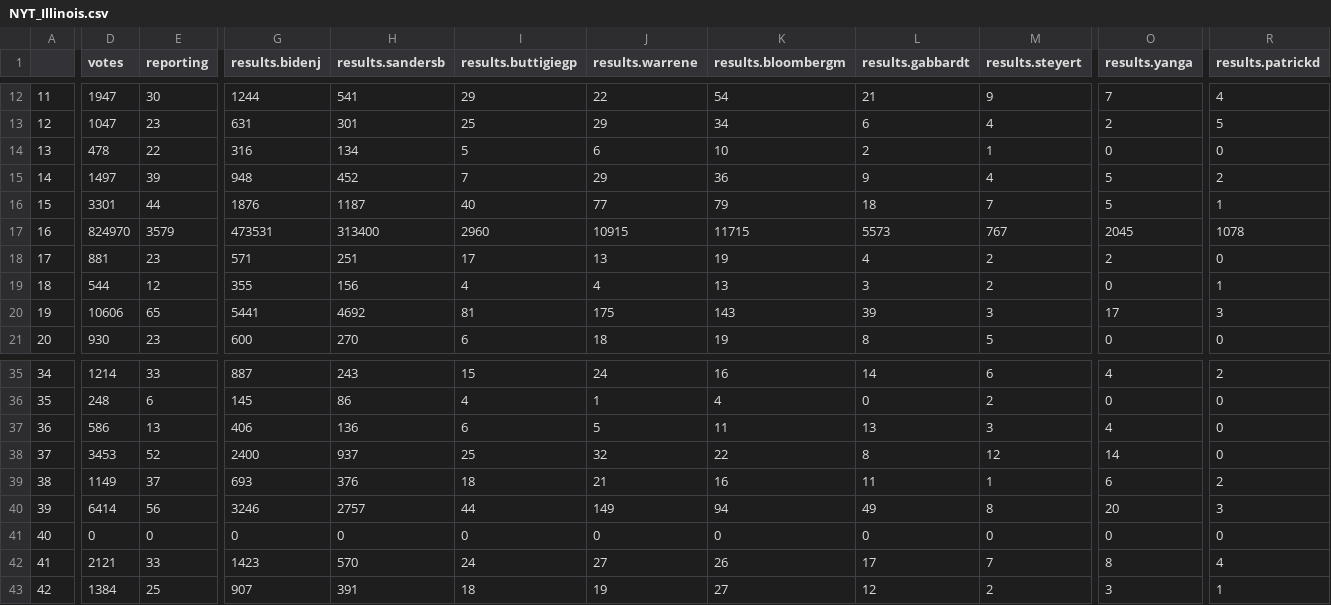
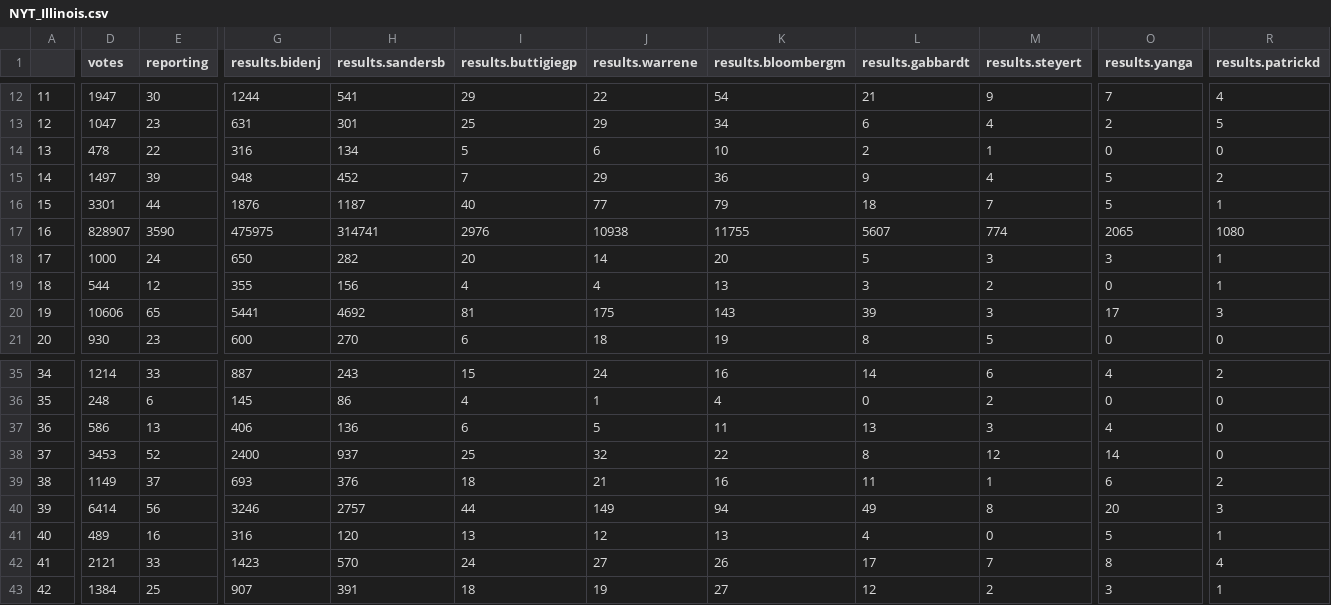
Before and after one commit to ModelledCitizen/project-harvest, a CSV file: _tables/results/NYT_Illinois.csv, drawn as a sheet; only a part is shown, gaps mark what is left out; the diff covers the shown part only; the diff names each change by its address in the sheet, - before the commit and + after, or states it on an @@ line.

```diff
--- a/_tables/results/NYT_Illinois.csv
+++ b/_tables/results/NYT_Illinois.csv
-D17 (votes): 824970
+D17 (votes): 828907
-E17 (reporting): 3579
+E17 (reporting): 3590
-G17 (results.bidenj): 473531
+G17 (results.bidenj): 475975
-H17 (results.sandersb): 313400
+H17 (results.sandersb): 314741
-I17 (results.buttigiegp): 2960
+I17 (results.buttigiegp): 2976
-J17 (results.warrene): 10915
+J17 (results.warrene): 10938
-K17 (results.bloombergm): 11715
+K17 (results.bloombergm): 11755
-L17 (results.gabbardt): 5573
+L17 (results.gabbardt): 5607
-M17 (results.steyert): 767
+M17 (results.steyert): 774
-O17 (results.yanga): 2045
+O17 (results.yanga): 2065
-R17 (results.patrickd): 1078
+R17 (results.patrickd): 1080
-D18 (votes): 881
+D18 (votes): 1000
-E18 (reporting): 23
+E18 (reporting): 24
-G18 (results.bidenj): 571
+G18 (results.bidenj): 650
-H18 (results.sandersb): 251
+H18 (results.sandersb): 282
-I18 (results.buttigiegp): 17
+I18 (results.buttigiegp): 20
-J18 (results.warrene): 13
+J18 (results.warrene): 14
-K18 (results.bloombergm): 19
+K18 (results.bloombergm): 20
-L18 (results.gabbardt): 4
+L18 (results.gabbardt): 5
-M18 (results.steyert): 2
+M18 (results.steyert): 3
-O18 (results.yanga): 2
+O18 (results.yanga): 3
-R18 (results.patrickd): 0
+R18 (results.patrickd): 1
-D41 (votes): 0
+D41 (votes): 489
-E41 (reporting): 0
+E41 (reporting): 16
-G41 (results.bidenj): 0
+G41 (results.bidenj): 316
-H41 (results.sandersb): 0
+H41 (results.sandersb): 120
-I41 (results.buttigiegp): 0
+I41 (results.buttigiegp): 13
-J41 (results.warrene): 0
+J41 (results.warrene): 12
-K41 (results.bloombergm): 0
+K41 (results.bloombergm): 13
-L41 (results.gabbardt): 0
+L41 (results.gabbardt): 4
-O41 (results.yanga): 0
+O41 (results.yanga): 5
-R41 (results.patrickd): 0
+R41 (results.patrickd): 1
```
Also changed, not shown: 24 edited cells elsewhere in this file, _tables/polls/RCP_Georgia_president.csv, _tables/results/NYT_Arizona.csv, 11 other files.
